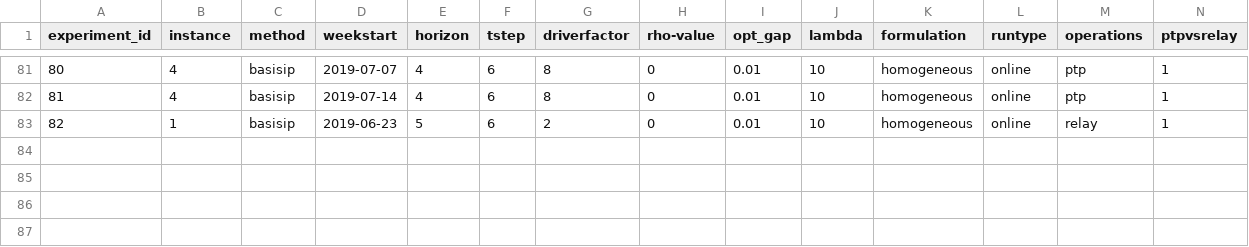
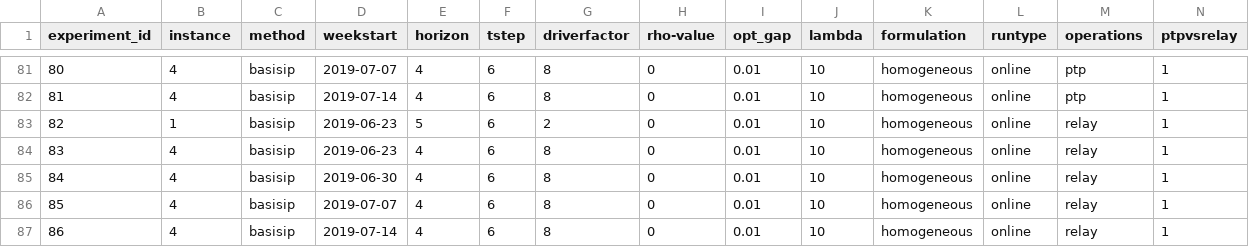
Before and after one commit to alexschmid3/relaylogistics, a CSV file: data/driverstaffing.csv, drawn as a sheet; only a part is shown, gaps mark what is left out; rows hold the shown columns only; the diff names each change by its address in the sheet, - before the commit and + after, or states it on an @@ line.

Commit message:
Timedelta OPT runs

```diff
--- a/data/driverstaffing.csv
+++ b/data/driverstaffing.csv
+row 84: 83 | 4 | basisip | 2019-06-23 | 4 | 6 | 8 | 0 | 0.01 | 10 | homogeneous | online | relay | 1
+row 85: 84 | 4 | basisip | 2019-06-30 | 4 | 6 | 8 | 0 | 0.01 | 10 | homogeneous | online | relay | 1
+row 86: 85 | 4 | basisip | 2019-07-07 | 4 | 6 | 8 | 0 | 0.01 | 10 | homogeneous | online | relay | 1
+row 87: 86 | 4 | basisip | 2019-07-14 | 4 | 6 | 8 | 0 | 0.01 | 10 | homogeneous | online | relay | 1
```
